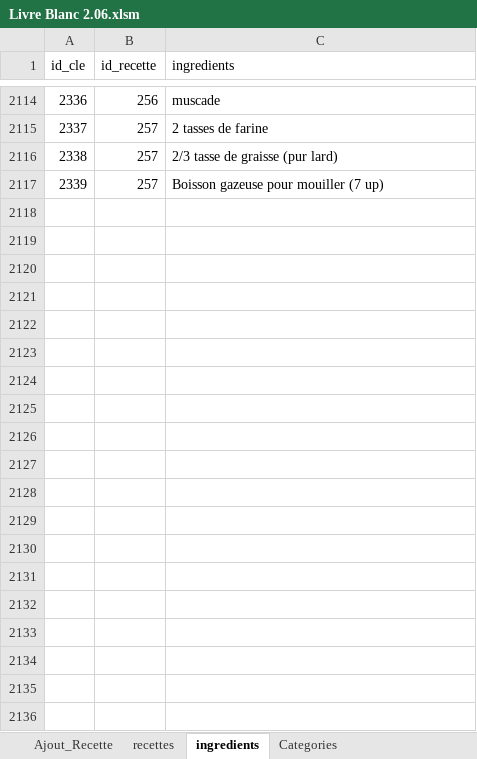
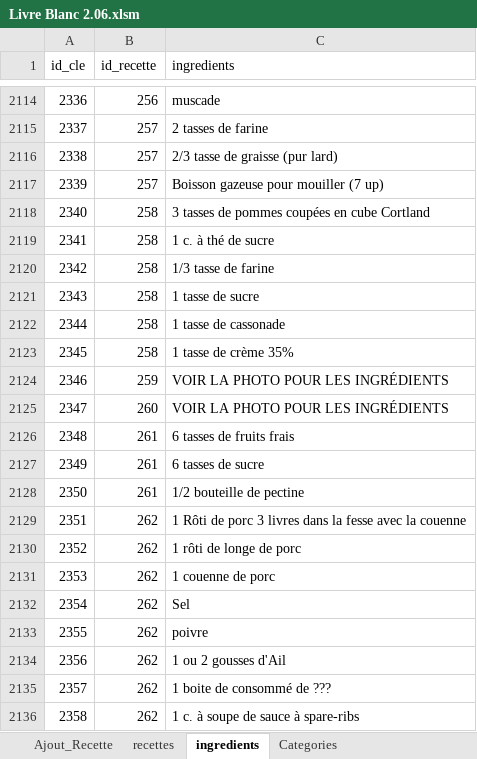
Before and after one commit to BernardRecettes/livre-recettes-maman, an Excel workbook: Livre Blanc 2.06.xlsm, sheet ingredients, drawn as a sheet; only a part is shown, gaps mark what is left out; values as stored, in another font and other column widths than the file's, no borders; the diff covers the shown part only; the diff names each change by its address in the sheet, - before the commit and + after, or states it on an @@ line.

Commit message:
Add files via upload

```diff
--- a/Livre Blanc 2.06.xlsm (sheet ingredients)
+++ b/Livre Blanc 2.06.xlsm (sheet ingredients)
+row 2118: 2340 | 258 | 3 tasses de pommes coupées en cube Cortland
+row 2119: 2341 | 258 | 1 c. à thé de sucre
+row 2120: 2342 | 258 | 1/3 tasse de farine
+row 2121: 2343 | 258 | 1 tasse de sucre
+row 2122: 2344 | 258 | 1 tasse de cassonade
+row 2123: 2345 | 258 | 1 tasse de crème 35%
+row 2124: 2346 | 259 | VOIR LA PHOTO POUR LES INGRÉDIENTS
+row 2125: 2347 | 260 | VOIR LA PHOTO POUR LES INGRÉDIENTS
+row 2126: 2348 | 261 | 6 tasses de fruits frais
+row 2127: 2349 | 261 | 6 tasses de sucre
+row 2128: 2350 | 261 | 1/2 bouteille de pectine
+row 2129: 2351 | 262 | 1 Rôti de porc 3 livres dans la fesse avec la couenne
+row 2130: 2352 | 262 | 1 rôti de longe de porc
+row 2131: 2353 | 262 | 1 couenne de porc
+row 2132: 2354 | 262 | Sel
+row 2133: 2355 | 262 | poivre
+row 2134: 2356 | 262 | 1 ou 2 gousses d'Ail
+row 2135: 2357 | 262 | 1 boite de consommé de ???
+row 2136: 2358 | 262 | 1 c. à soupe de sauce à spare-ribs
```
Also changed, not shown: 23 added rows elsewhere in this sheet, sheet recettes, sheet Ajout_Recette, charts or pictures.
